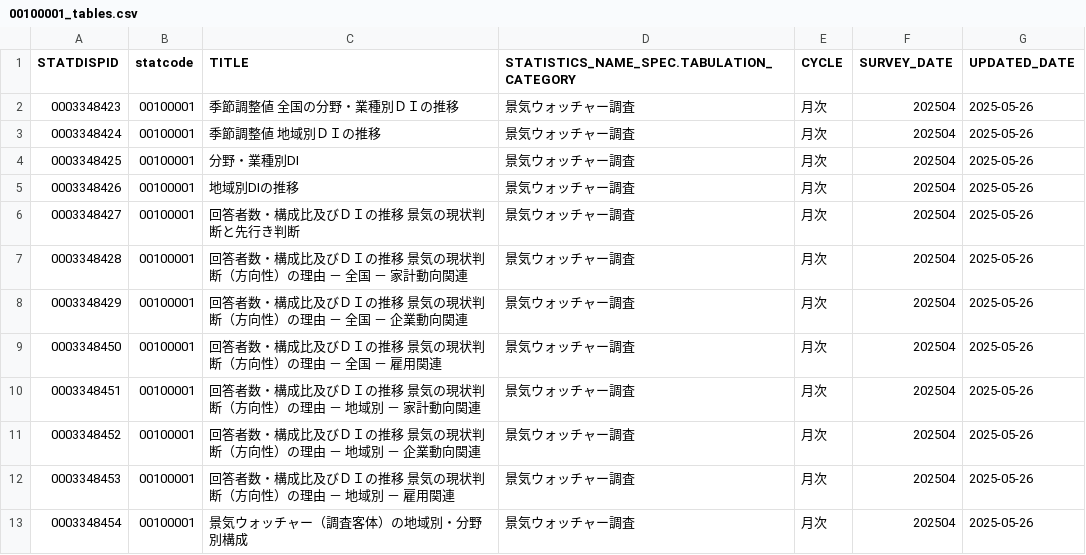
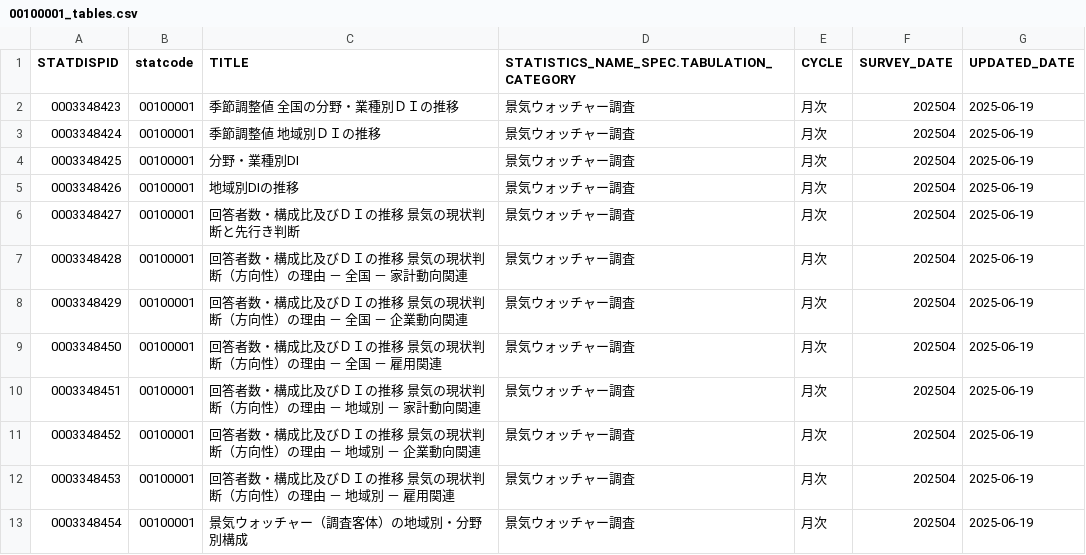
Before and after one commit to tsutomu-nagano/resume-data, a CSV file: resource/tables/00100001_tables.csv, drawn as a sheet.

```diff
--- a/resource/tables/00100001_tables.csv
+++ b/resource/tables/00100001_tables.csv
@@ -1,13 +1,13 @@
 "STATDISPID","statcode","TITLE","STATISTICS_NAME_SPEC.TABULATION_CATEGORY","CYCLE","SURVEY_DATE","UPDATED_DATE"
-"0003348423","00100001","季節調整値　全国の分野・業種別ＤＩの推移","景気ウォッチャー調査","月次",202504,"2025-05-26"
-"0003348424","00100001","季節調整値　地域別ＤＩの推移","景気ウォッチャー調査","月次",202504,"2025-05-26"
-"0003348425","00100001","分野・業種別DI","景気ウォッチャー調査","月次",202504,"2025-05-26"
-"0003348426","00100001","地域別DIの推移","景気ウォッチャー調査","月次",202504,"2025-05-26"
-"0003348427","00100001","回答者数・構成比及びＤＩの推移　景気の現状判断と先行き判断","景気ウォッチャー調査","月次",202504,"2025-05-26"
-"0003348428","00100001","回答者数・構成比及びＤＩの推移　景気の現状判断（方向性）の理由 － 全国 － 家計動向関連","景気ウォッチャー調査","月次",202504,"2025-05-26"
-"0003348429","00100001","回答者数・構成比及びＤＩの推移　景気の現状判断（方向性）の理由 － 全国 － 企業動向関連","景気ウォッチャー調査","月次",202504,"2025-05-26"
-"0003348450","00100001","回答者数・構成比及びＤＩの推移　景気の現状判断（方向性）の理由 － 全国 － 雇用関連","景気ウォッチャー調査","月次",202504,"2025-05-26"
-"0003348451","00100001","回答者数・構成比及びＤＩの推移　景気の現状判断（方向性）の理由 － 地域別 － 家計動向関連","景気ウォッチャー調査","月次",202504,"2025-05-26"
-"0003348452","00100001","回答者数・構成比及びＤＩの推移　景気の現状判断（方向性）の理由 － 地域別 － 企業動向関連","景気ウォッチャー調査","月次",202504,"2025-05-26"
-"0003348453","00100001","回答者数・構成比及びＤＩの推移　景気の現状判断（方向性）の理由 － 地域別 － 雇用関連","景気ウォッチャー調査","月次",202504,"2025-05-26"
-"0003348454","00100001","景気ウォッチャー（調査客体）の地域別・分野別構成","景気ウォッチャー調査","月次",202504,"2025-05-26"
+"0003348423","00100001","季節調整値　全国の分野・業種別ＤＩの推移","景気ウォッチャー調査","月次",202504,"2025-06-19"
+"0003348424","00100001","季節調整値　地域別ＤＩの推移","景気ウォッチャー調査","月次",202504,"2025-06-19"
+"0003348425","00100001","分野・業種別DI","景気ウォッチャー調査","月次",202504,"2025-06-19"
+"0003348426","00100001","地域別DIの推移","景気ウォッチャー調査","月次",202504,"2025-06-19"
+"0003348427","00100001","回答者数・構成比及びＤＩの推移　景気の現状判断と先行き判断","景気ウォッチャー調査","月次",202504,"2025-06-19"
+"0003348428","00100001","回答者数・構成比及びＤＩの推移　景気の現状判断（方向性）の理由 － 全国 － 家計動向関連","景気ウォッチャー調査","月次",202504,"2025-06-19"
+"0003348429","00100001","回答者数・構成比及びＤＩの推移　景気の現状判断（方向性）の理由 － 全国 － 企業動向関連","景気ウォッチャー調査","月次",202504,"2025-06-19"
+"0003348450","00100001","回答者数・構成比及びＤＩの推移　景気の現状判断（方向性）の理由 － 全国 － 雇用関連","景気ウォッチャー調査","月次",202504,"2025-06-19"
+"0003348451","00100001","回答者数・構成比及びＤＩの推移　景気の現状判断（方向性）の理由 － 地域別 － 家計動向関連","景気ウォッチャー調査","月次",202504,"2025-06-19"
+"0003348452","00100001","回答者数・構成比及びＤＩの推移　景気の現状判断（方向性）の理由 － 地域別 － 企業動向関連","景気ウォッチャー調査","月次",202504,"2025-06-19"
+"0003348453","00100001","回答者数・構成比及びＤＩの推移　景気の現状判断（方向性）の理由 － 地域別 － 雇用関連","景気ウォッチャー調査","月次",202504,"2025-06-19"
+"0003348454","00100001","景気ウォッチャー（調査客体）の地域別・分野別構成","景気ウォッチャー調査","月次",202504,"2025-06-19"
```
Also changed, not shown: resource/tables/00200546_tables.csv, resource/tables/00600370_tables.csv, 4 other files.
